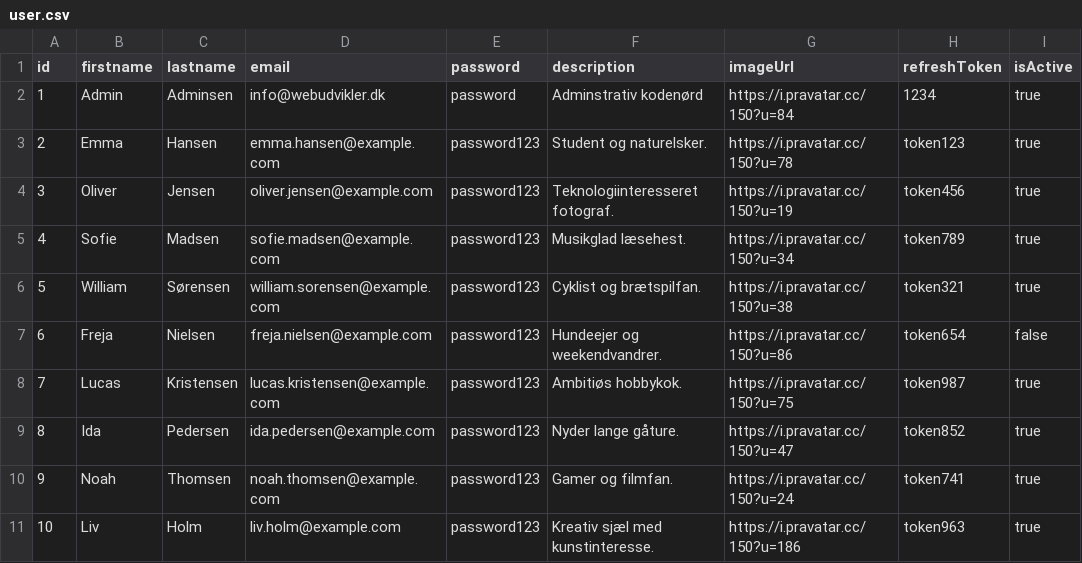
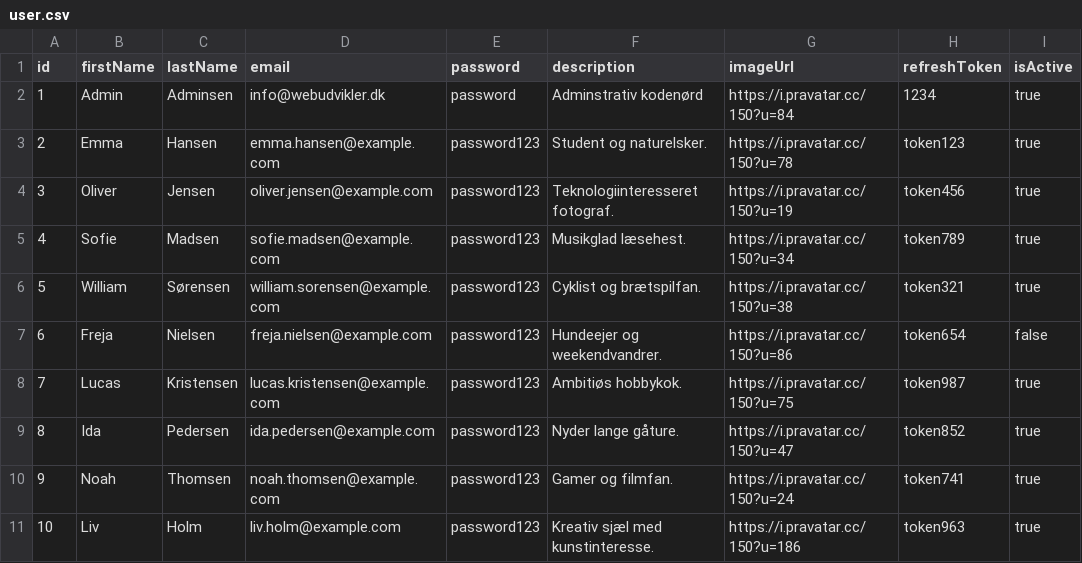
Before and after one commit to PhilipDet/svendeproeve-wego, a CSV file: prisma/csv/user.csv, drawn as a sheet.

Commit message:
Small Changes to Prisma

```diff
--- a/prisma/csv/user.csv
+++ b/prisma/csv/user.csv
@@ -1,2 +1,2 @@
-id,firstname,lastname,email,password,description,imageUrl,refreshToken,isActive
+id,firstName,lastName,email,password,description,imageUrl,refreshToken,isActive
 1,Admin,Adminsen,info@webudvikler.dk,password,"Adminstrativ kodenørd","https://i.pravatar.cc/150?u=84",1234,true
```
Also changed, not shown: 10 other files.
